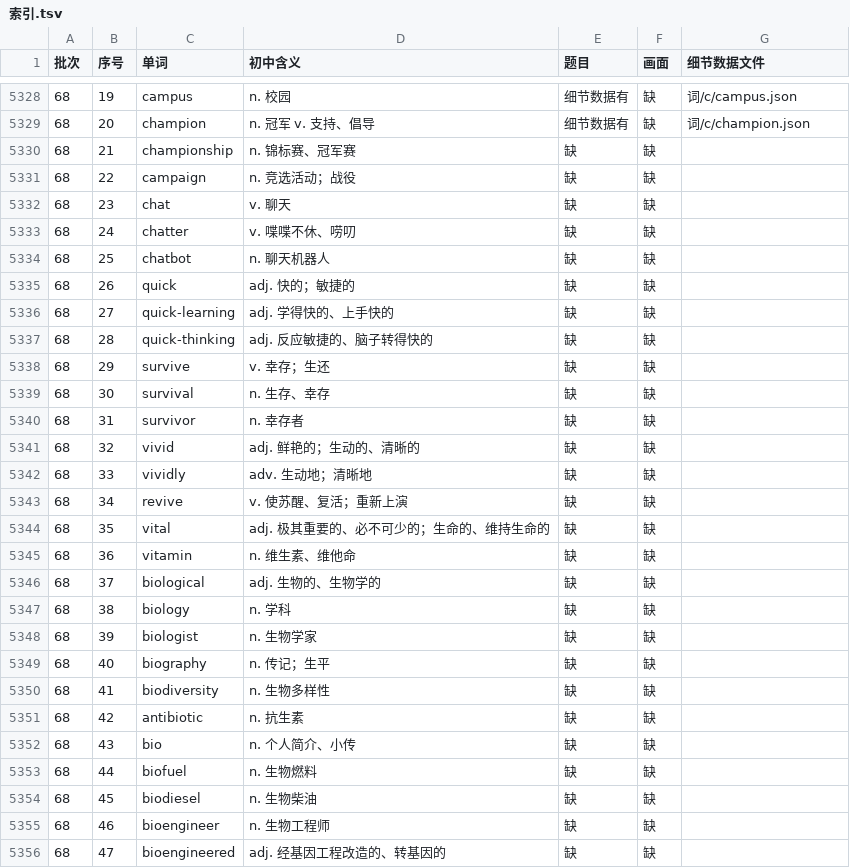
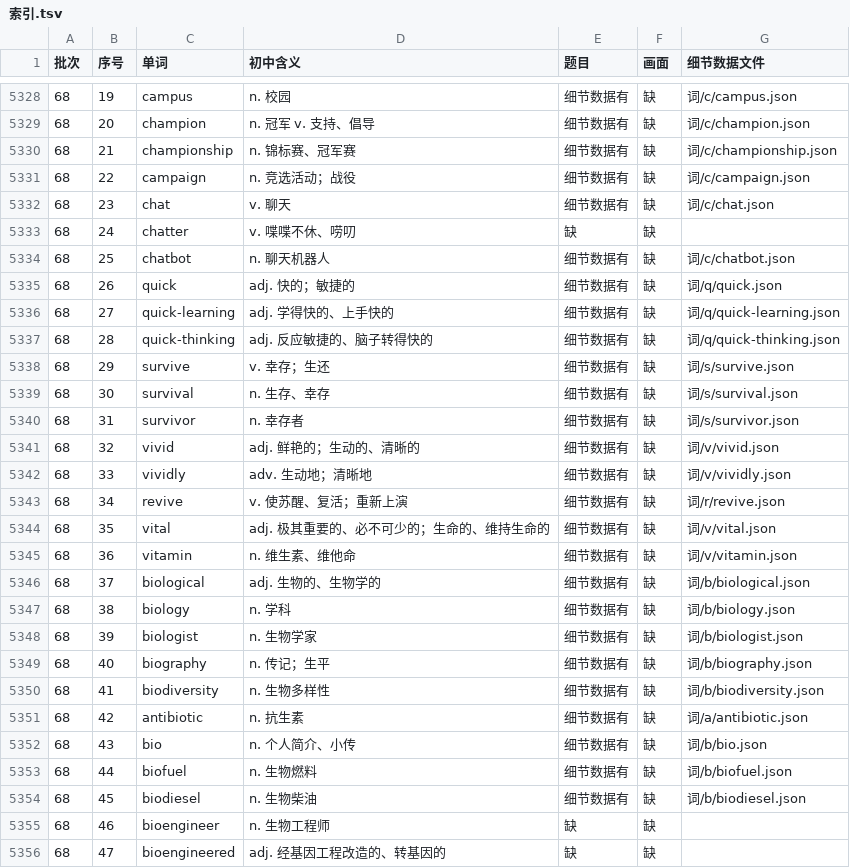
Before and after one commit to Jacklee15333/ciyuanchaifeng, a TSV file: 总表视频细节数据/索引.tsv, drawn as a sheet; only a part is shown, gaps mark what is left out.

Commit message:
总表视频细节数据：题目第 57 批第 2 组（championship … biodiesel 25 个词）；累计 5324 个词

```diff
--- a/总表视频细节数据/索引.tsv
+++ b/总表视频细节数据/索引.tsv
@@ -5329,27 +5329,27 @@
 68	20	champion	n. 冠军 v. 支持、倡导	细节数据有	缺	词/c/champion.json
-68	21	championship	n. 锦标赛、冠军赛	缺	缺	
-68	22	campaign	n. 竞选活动；战役	缺	缺	
-68	23	chat	v. 聊天	缺	缺	
+68	21	championship	n. 锦标赛、冠军赛	细节数据有	缺	词/c/championship.json
+68	22	campaign	n. 竞选活动；战役	细节数据有	缺	词/c/campaign.json
+68	23	chat	v. 聊天	细节数据有	缺	词/c/chat.json
 68	24	chatter	v. 喋喋不休、唠叨	缺	缺	
-68	25	chatbot	n. 聊天机器人	缺	缺	
-68	26	quick	adj. 快的；敏捷的	缺	缺	
-68	27	quick-learning	adj. 学得快的、上手快的	缺	缺	
-68	28	quick-thinking	adj. 反应敏捷的、脑子转得快的	缺	缺	
-68	29	survive	v. 幸存；生还	缺	缺	
-68	30	survival	n. 生存、幸存	缺	缺	
-68	31	survivor	n. 幸存者	缺	缺	
-68	32	vivid	adj. 鲜艳的；生动的、清晰的	缺	缺	
-68	33	vividly	adv. 生动地；清晰地	缺	缺	
-68	34	revive	v. 使苏醒、复活；重新上演	缺	缺	
-68	35	vital	adj. 极其重要的、必不可少的；生命的、维持生命的	缺	缺	
-68	36	vitamin	n. 维生素、维他命	缺	缺	
-68	37	biological	adj. 生物的、生物学的	缺	缺	
-68	38	biology	n. 学科	缺	缺	
-68	39	biologist	n. 生物学家	缺	缺	
-68	40	biography	n. 传记；生平	缺	缺	
-68	41	biodiversity	n. 生物多样性	缺	缺	
-68	42	antibiotic	n. 抗生素	缺	缺	
-68	43	bio	n. 个人简介、小传	缺	缺	
-68	44	biofuel	n. 生物燃料	缺	缺	
-68	45	biodiesel	n. 生物柴油	缺	缺	
+68	25	chatbot	n. 聊天机器人	细节数据有	缺	词/c/chatbot.json
+68	26	quick	adj. 快的；敏捷的	细节数据有	缺	词/q/quick.json
+68	27	quick-learning	adj. 学得快的、上手快的	细节数据有	缺	词/q/quick-learning.json
+68	28	quick-thinking	adj. 反应敏捷的、脑子转得快的	细节数据有	缺	词/q/quick-thinking.json
+68	29	survive	v. 幸存；生还	细节数据有	缺	词/s/survive.json
+68	30	survival	n. 生存、幸存	细节数据有	缺	词/s/survival.json
+68	31	survivor	n. 幸存者	细节数据有	缺	词/s/survivor.json
+68	32	vivid	adj. 鲜艳的；生动的、清晰的	细节数据有	缺	词/v/vivid.json
+68	33	vividly	adv. 生动地；清晰地	细节数据有	缺	词/v/vividly.json
+68	34	revive	v. 使苏醒、复活；重新上演	细节数据有	缺	词/r/revive.json
+68	35	vital	adj. 极其重要的、必不可少的；生命的、维持生命的	细节数据有	缺	词/v/vital.json
+68	36	vitamin	n. 维生素、维他命	细节数据有	缺	词/v/vitamin.json
+68	37	biological	adj. 生物的、生物学的	细节数据有	缺	词/b/biological.json
+68	38	biology	n. 学科	细节数据有	缺	词/b/biology.json
+68	39	biologist	n. 生物学家	细节数据有	缺	词/b/biologist.json
+68	40	biography	n. 传记；生平	细节数据有	缺	词/b/biography.json
+68	41	biodiversity	n. 生物多样性	细节数据有	缺	词/b/biodiversity.json
+68	42	antibiotic	n. 抗生素	细节数据有	缺	词/a/antibiotic.json
+68	43	bio	n. 个人简介、小传	细节数据有	缺	词/b/bio.json
+68	44	biofuel	n. 生物燃料	细节数据有	缺	词/b/biofuel.json
+68	45	biodiesel	n. 生物柴油	细节数据有	缺	词/b/biodiesel.json
 68	46	bioengineer	n. 生物工程师	缺	缺	
```
Also changed, not shown: 25 other files.
